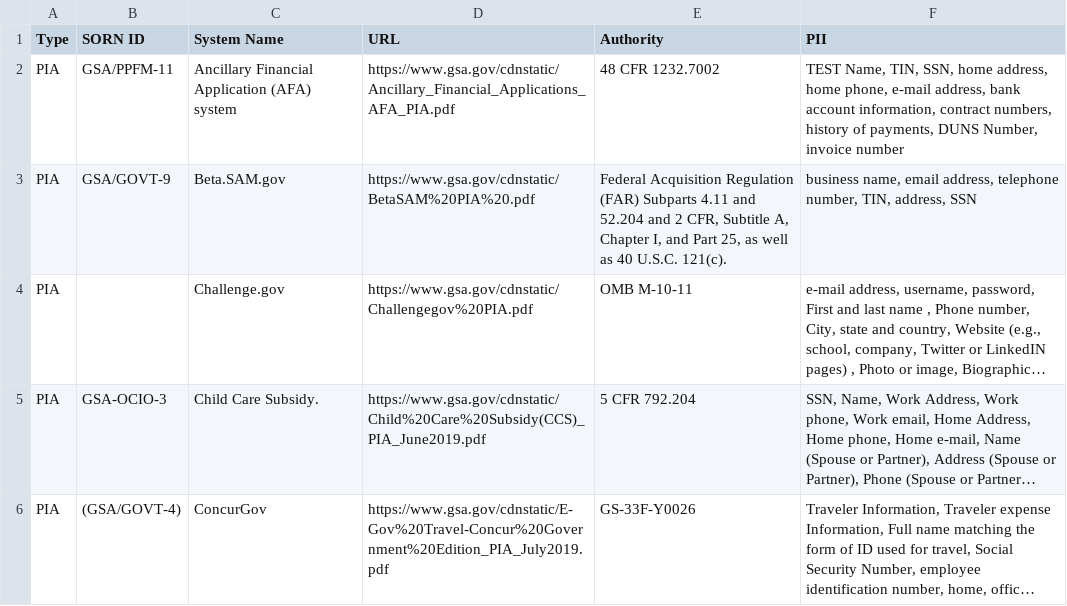
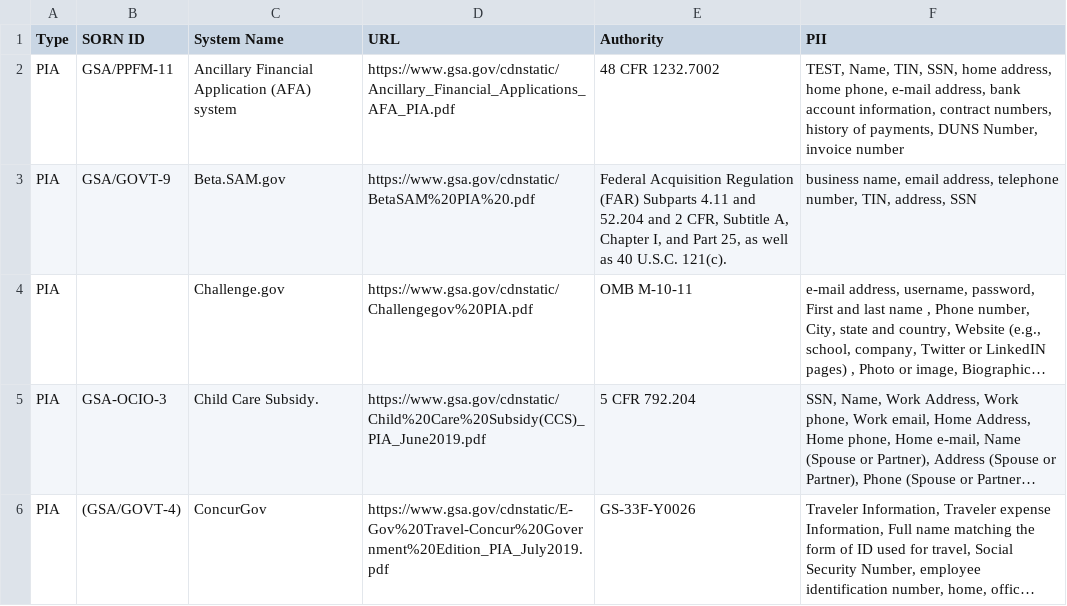
Before and after one commit to 18F/privacy-dashboard, a CSV file: _data/pii-inventory.csv, drawn as a sheet; only a part is shown; long unchanged cells end in ….

Commit message:
publish data on 2020-04-02

```diff
--- a/_data/pii-inventory.csv
+++ b/_data/pii-inventory.csv
@@ -1,3 +1,3 @@
 Type,SORN ID,System Name,URL,Authority,PII
-PIA,GSA/PPFM-11,Ancillary Financial Application (AFA) system ,https://www.gsa.gov/cdnstatic/Ancillary_Financial_Applications_AFA_PIA.pdf,48 CFR 1232.7002,"TEST Name, TIN, SSN, home address, home phone, e-mail address, bank account information, contract numbers, history of payments, DUNS Number, invoice number"
+PIA,GSA/PPFM-11,Ancillary Financial Application (AFA) system ,https://www.gsa.gov/cdnstatic/Ancillary_Financial_Applications_AFA_PIA.pdf,48 CFR 1232.7002,"TEST, Name, TIN, SSN, home address, home phone, e-mail address, bank account information, contract numbers, history of payments, DUNS Number, invoice number"
 PIA,GSA/GOVT-9,Beta.SAM.gov,https://www.gsa.gov/cdnstatic/BetaSAM%20PIA%20.pdf,"Federal Acquisition Regulation (FAR) Subparts 4.11 and 52.204 and 2 CFR, Subtitle A, Chapter I, and Part 25, as well as 40 U.S.C. 121(c).","business name, email address, telephone number, TIN, address, SSN"
```
